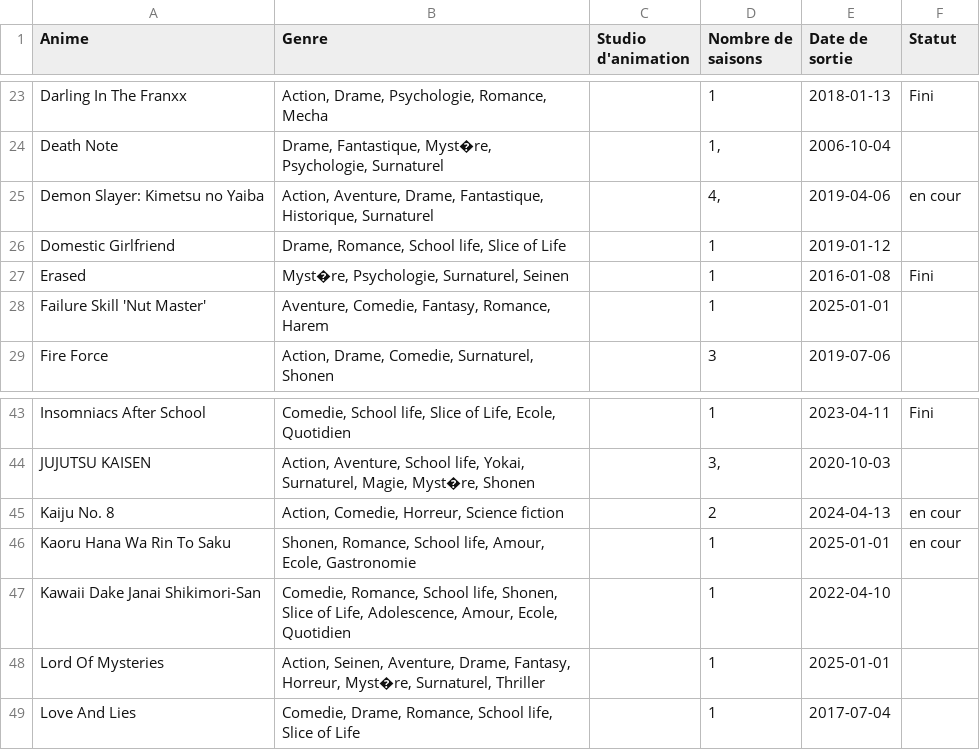
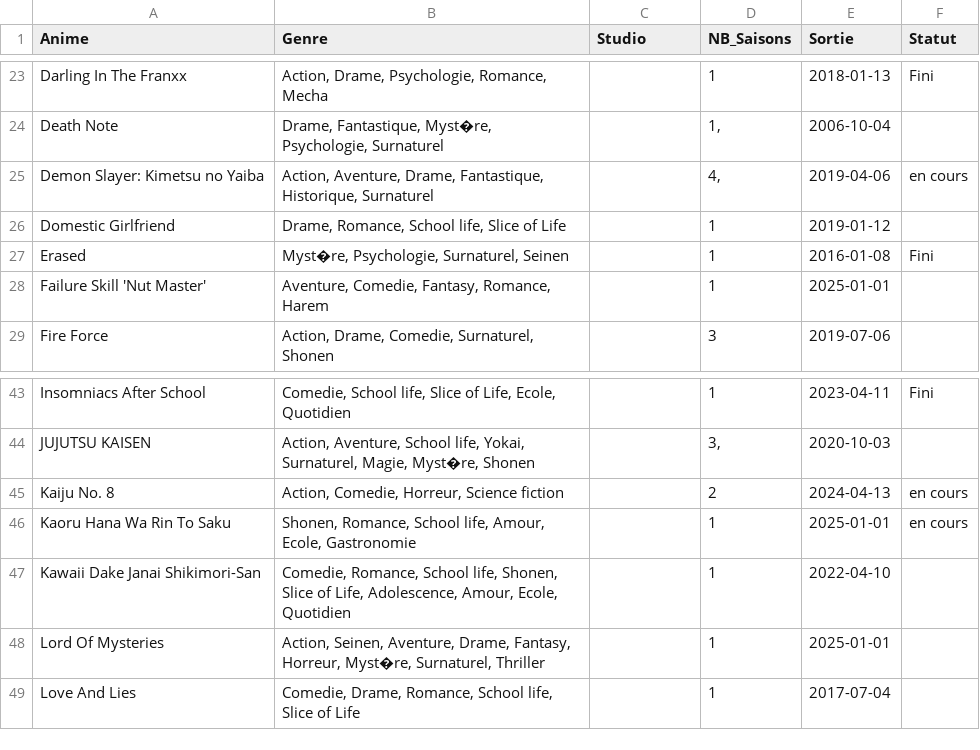
Before and after one commit to ThibautVermersch/animeList, a CSV file: database/Data.csv, drawn as a sheet; only a part is shown, gaps mark what is left out; the diff names each change by its address in the sheet, - before the commit and + after, or states it on an @@ line.

```diff
--- a/database/Data.csv
+++ b/database/Data.csv
-C1: Studio d'animation
+C1: Studio
-D1: Nombre de saisons
+D1: NB_Saisons
-E1: Date de sortie
+E1: Sortie
-F25 (Statut): en cour
+F25 (Statut): en cours
-F45:F46 (Statut): en cour
+F45:F46 (Statut): en cours
```
Also changed, not shown: 4 other files.
